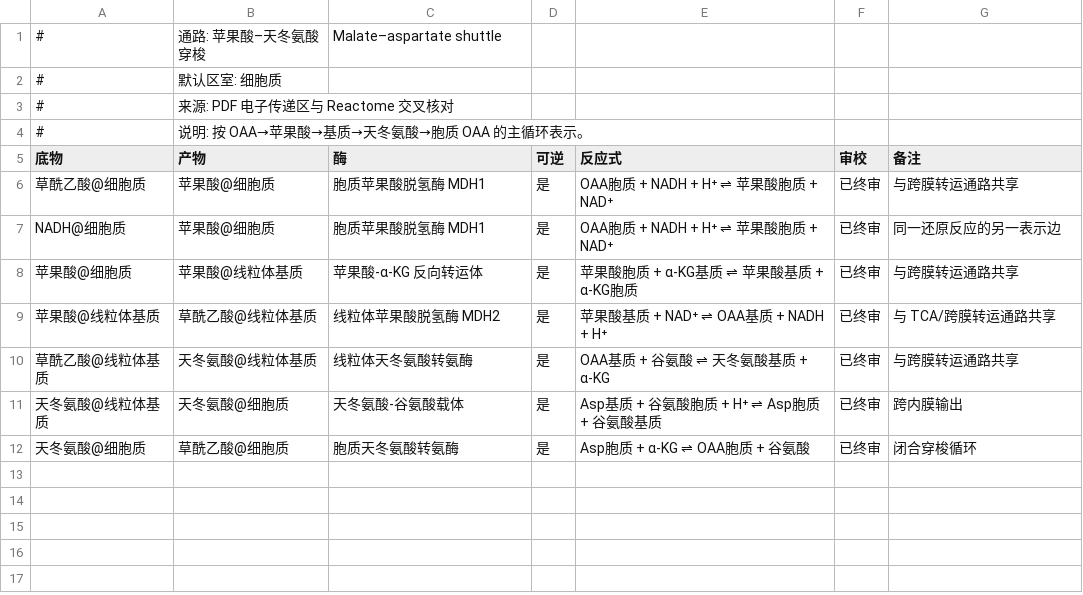
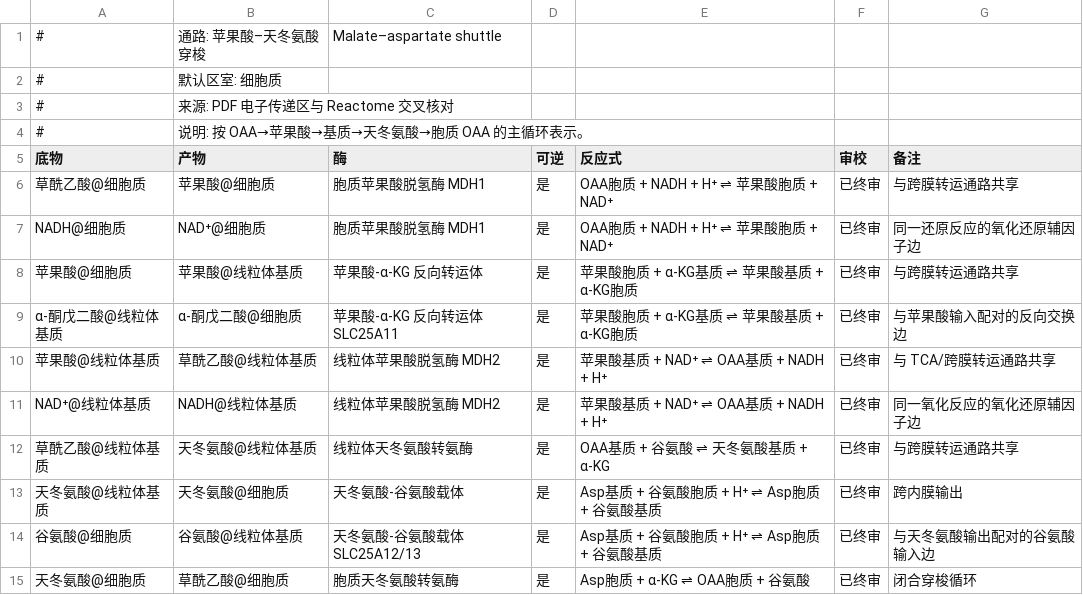
Before and after one commit to wjyxiaojiu-del/cell-metabolism-world, a TSV file: data/reactions/malate_aspartate.tsv, drawn as a sheet.

```diff
--- a/data/reactions/malate_aspartate.tsv
+++ b/data/reactions/malate_aspartate.tsv
@@ -6,7 +6,10 @@
 草酰乙酸@细胞质	苹果酸@细胞质	胞质苹果酸脱氢酶 MDH1	是	OAA胞质 + NADH + H⁺ ⇌ 苹果酸胞质 + NAD⁺	已终审	与跨膜转运通路共享
-NADH@细胞质	苹果酸@细胞质	胞质苹果酸脱氢酶 MDH1	是	OAA胞质 + NADH + H⁺ ⇌ 苹果酸胞质 + NAD⁺	已终审	同一还原反应的另一表示边
+NADH@细胞质	NAD⁺@细胞质	胞质苹果酸脱氢酶 MDH1	是	OAA胞质 + NADH + H⁺ ⇌ 苹果酸胞质 + NAD⁺	已终审	同一还原反应的氧化还原辅因子边
 苹果酸@细胞质	苹果酸@线粒体基质	苹果酸-α-KG 反向转运体	是	苹果酸胞质 + α-KG基质 ⇌ 苹果酸基质 + α-KG胞质	已终审	与跨膜转运通路共享
+α-酮戊二酸@线粒体基质	α-酮戊二酸@细胞质	苹果酸-α-KG 反向转运体 SLC25A11	是	苹果酸胞质 + α-KG基质 ⇌ 苹果酸基质 + α-KG胞质	已终审	与苹果酸输入配对的反向交换边
 苹果酸@线粒体基质	草酰乙酸@线粒体基质	线粒体苹果酸脱氢酶 MDH2	是	苹果酸基质 + NAD⁺ ⇌ OAA基质 + NADH + H⁺	已终审	与 TCA/跨膜转运通路共享
+NAD⁺@线粒体基质	NADH@线粒体基质	线粒体苹果酸脱氢酶 MDH2	是	苹果酸基质 + NAD⁺ ⇌ OAA基质 + NADH + H⁺	已终审	同一氧化反应的氧化还原辅因子边
 草酰乙酸@线粒体基质	天冬氨酸@线粒体基质	线粒体天冬氨酸转氨酶	是	OAA基质 + 谷氨酸 ⇌ 天冬氨酸基质 + α-KG	已终审	与跨膜转运通路共享
 天冬氨酸@线粒体基质	天冬氨酸@细胞质	天冬氨酸-谷氨酸载体	是	Asp基质 + 谷氨酸胞质 + H⁺ ⇌ Asp胞质 + 谷氨酸基质	已终审	跨内膜输出
+谷氨酸@细胞质	谷氨酸@线粒体基质	天冬氨酸-谷氨酸载体 SLC25A12/13	是	Asp基质 + 谷氨酸胞质 + H⁺ ⇌ Asp胞质 + 谷氨酸基质	已终审	与天冬氨酸输出配对的谷氨酸输入边
 天冬氨酸@细胞质	草酰乙酸@细胞质	胞质天冬氨酸转氨酶	是	Asp胞质 + α-KG ⇌ OAA胞质 + 谷氨酸	已终审	闭合穿梭循环
```
Also changed, not shown: data/reactions/aa_carbon.tsv, data/reactions/carnitine.tsv, 49 other files.
